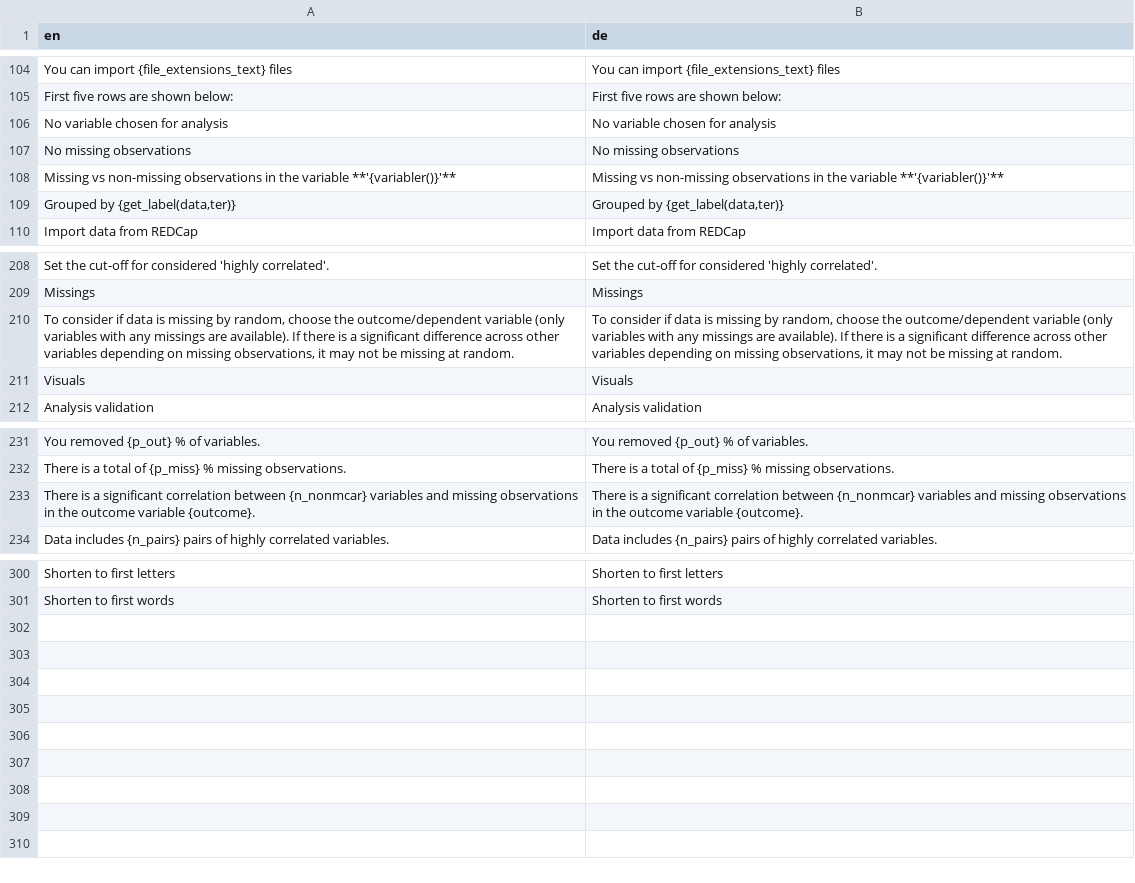
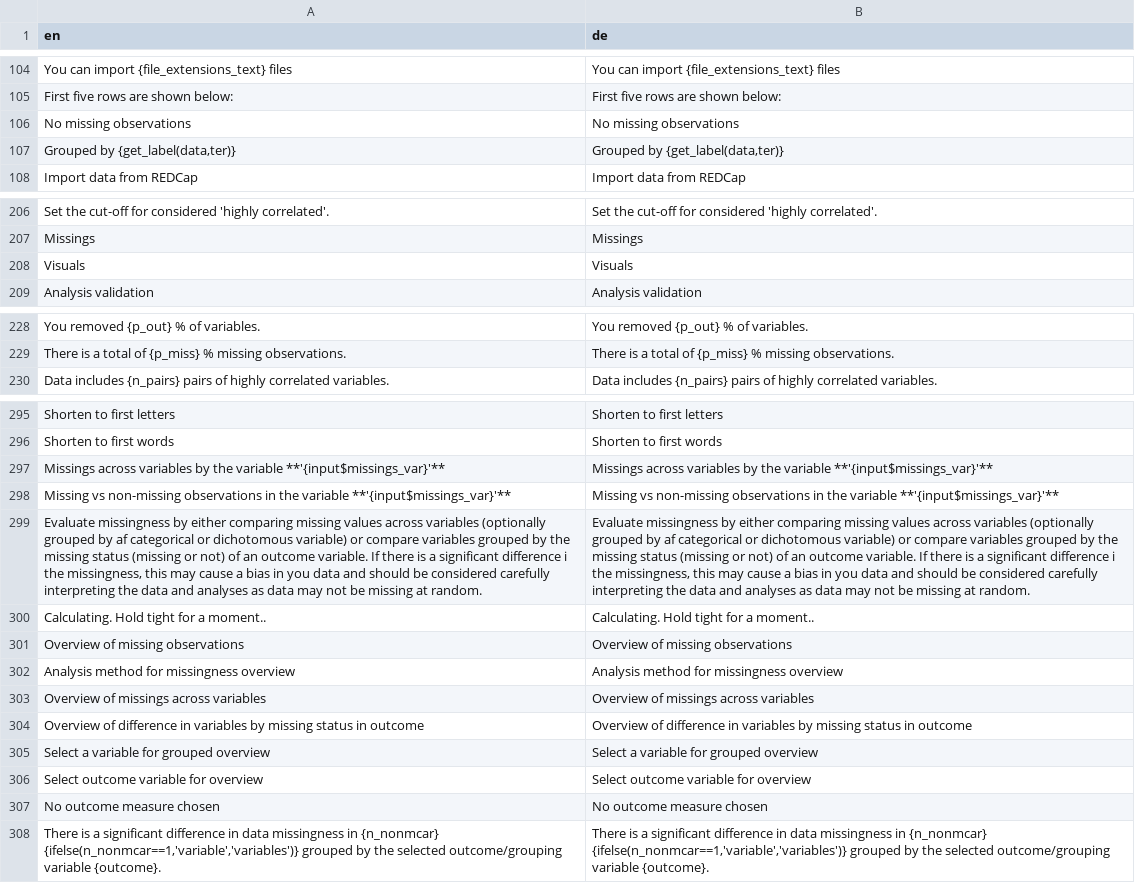
Before and after one commit to agdamsbo/FreesearchR, a CSV file: app_docker/translations/translation_de.csv, drawn as a sheet; only a part is shown, gaps mark what is left out; removed rows and columns are numbered as before the commit, all else as after; the diff covers the shown part only; the diff names each change by its address in the sheet, - before the commit and + after, or states it on an @@ line.

Commit message:
refined missingness evaluation

```diff
--- a/app_docker/translations/translation_de.csv
+++ b/app_docker/translations/translation_de.csv
-row 106: No variable chosen for analysis | No variable chosen for analysis
-row 108: Missing vs non-missing observations in the variable **'{variabler()}'** | Missing vs non-missing observations in the variable **'{variabler()}'**
-row 210: To consider if data is missing by random, choose the outcome/dependent variable (only variables with any missings are available). If there is a significant difference across other variables depending on missing observations, it may not be missing at random. | To consider if data is missing by random, choose the outcome/dependent variable (only variables with any missings are available). If there is a significant difference across other variables depending on missing observations, it may not be missing at random.
-row 233: There is a significant correlation between {n_nonmcar} variables and missing observations in the outcome variable {outcome}. | There is a significant correlation between {n_nonmcar} variables and missing observations in the outcome variable {outcome}.
+row 297: Missings across variables by the variable **'{input$missings_var}'** | Missings across variables by the variable **'{input$missings_var}'**
+row 298: Missing vs non-missing observations in the variable **'{input$missings_var}'** | Missing vs non-missing observations in the variable **'{input$missings_var}'**
+row 299: Evaluate missingness by either comparing missing values across variables (optionally grouped by af categorical or dichotomous variable) or compare variables grouped by the missing status (missing or not) of an outcome variable. If there is a significant difference i the missingness, this may cause a bias in you data and should be considered carefully interpreting the data and analyses as data may not be missing at random. | Evaluate missingness by either comparing missing values across variables (optionally grouped by af categorical or dichotomous variable) or compare variables grouped by the missing status (missing or not) of an outcome variable. If there is a significant difference i the missingness, this may cause a bias in you data and should be considered carefully interpreting the data and analyses as data may not be missing at random.
+row 300: Calculating. Hold tight for a moment.. | Calculating. Hold tight for a moment..
+row 301: Overview of missing observations | Overview of missing observations
+row 302: Analysis method for missingness overview | Analysis method for missingness overview
+row 303: Overview of missings across variables | Overview of missings across variables
+row 304: Overview of difference in variables by missing status in outcome | Overview of difference in variables by missing status in outcome
+row 305: Select a variable for grouped overview | Select a variable for grouped overview
+row 306: Select outcome variable for overview | Select outcome variable for overview
+row 307: No outcome measure chosen | No outcome measure chosen
+row 308: There is a significant difference in data missingness in {n_nonmcar} {ifelse(n_nonmcar==1,'variable','variables')} grouped by the selected outcome/grouping variable {outcome}. | There is a significant difference in data missingness in {n_nonmcar} {ifelse(n_nonmcar==1,'variable','variables')} grouped by the selected outcome/grouping variable {outcome}.
```
Also changed, not shown: 1 removed row elsewhere in this file, app_docker/translations/translation_da.csv, app_docker/translations/translation_sv.csv, 18 other files.
